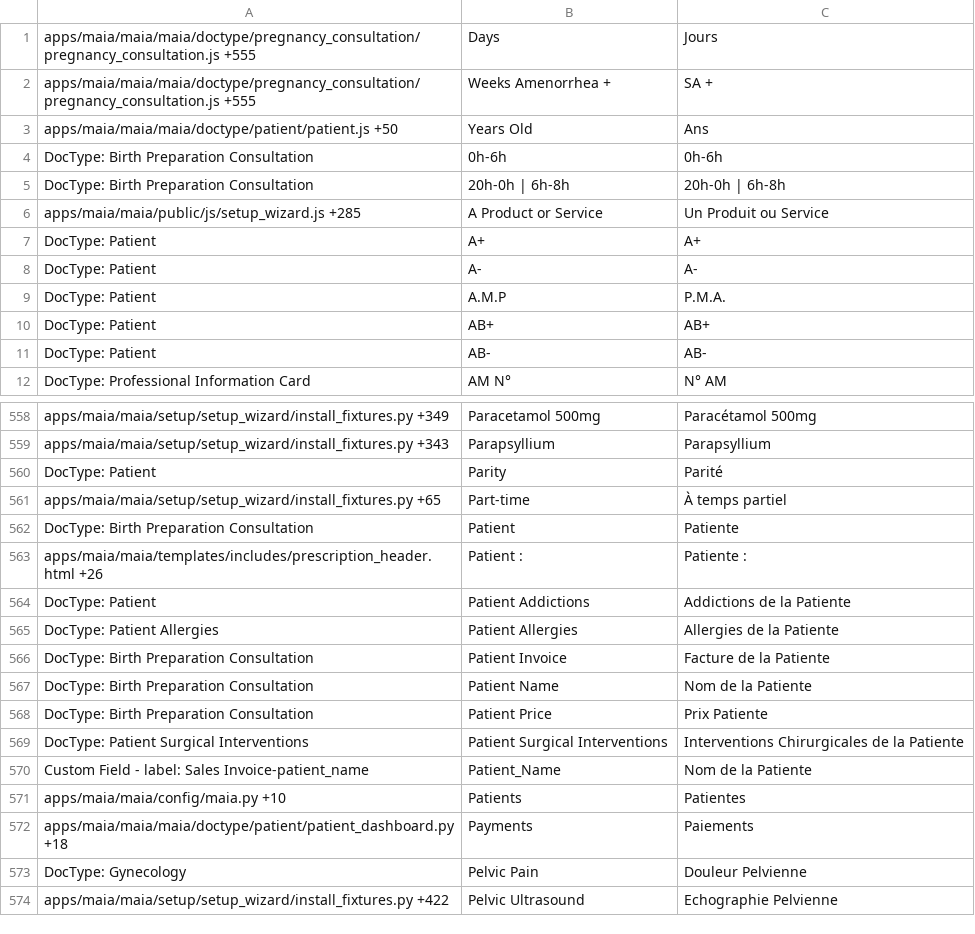
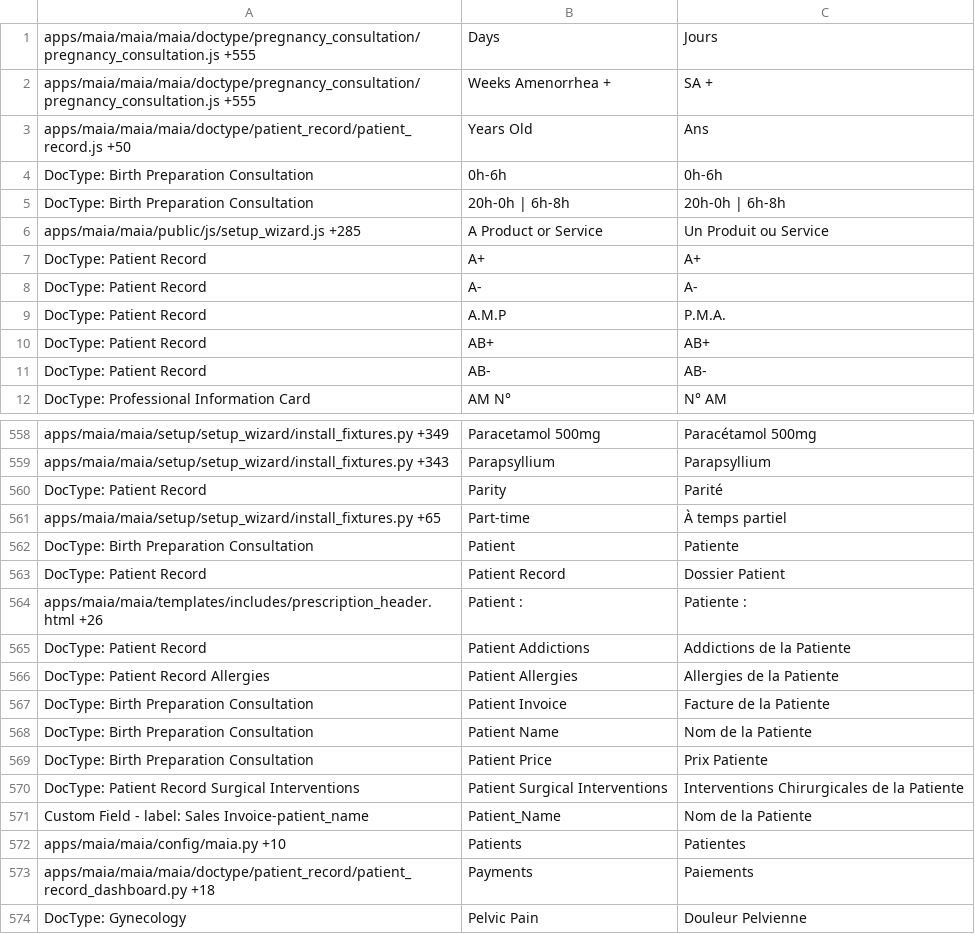
Before and after one commit to dokos-io/maia, a CSV file: maia/translations/fr.csv, drawn as a sheet; only a part is shown, gaps mark what is left out; the shorter side is filled out with more unchanged rows; the diff covers the shown part only.

Commit message:
Patient renaming part 2

```diff
--- a/maia/translations/fr.csv
+++ b/maia/translations/fr.csv
@@ -2,3 +2,3 @@ apps/maia/maia/maia/doctype/pregnancy_consultation/pregnancy_consultation.js +55
 apps/maia/maia/maia/doctype/pregnancy_consultation/pregnancy_consultation.js +555,Weeks Amenorrhea +,SA +
-apps/maia/maia/maia/doctype/patient/patient.js +50,Years Old,Ans
+apps/maia/maia/maia/doctype/patient_record/patient_record.js +50,Years Old,Ans
 DocType: Birth Preparation Consultation,0h-6h,0h-6h
@@ -6,7 +6,7 @@ DocType: Birth Preparation Consultation,20h-0h | 6h-8h,20h-0h | 6h-8h
 apps/maia/maia/public/js/setup_wizard.js +285,A Product or Service,Un Produit ou Service
-DocType: Patient,A+,A+
-DocType: Patient,A-,A-
-DocType: Patient,A.M.P,P.M.A.
-DocType: Patient,AB+,AB+
-DocType: Patient,AB-,AB-
+DocType: Patient Record,A+,A+
+DocType: Patient Record,A-,A-
+DocType: Patient Record,A.M.P,P.M.A.
+DocType: Patient Record,AB+,AB+
+DocType: Patient Record,AB-,AB-
 DocType: Professional Information Card,AM N°,N° AM
@@ -559,8 +559,9 @@ apps/maia/maia/setup/setup_wizard/install_fixtures.py +349,Paracetamol 500mg,Par
 apps/maia/maia/setup/setup_wizard/install_fixtures.py +343,Parapsyllium,Parapsyllium
-DocType: Patient,Parity,Parité
+DocType: Patient Record,Parity,Parité
 apps/maia/maia/setup/setup_wizard/install_fixtures.py +65,Part-time,À temps partiel
 DocType: Birth Preparation Consultation,Patient,Patiente
+DocType: Patient Record,Patient Record,Dossier Patient
 apps/maia/maia/templates/includes/prescription_header.html +26,Patient :,Patiente :
-DocType: Patient,Patient Addictions,Addictions de la Patiente
-DocType: Patient Allergies,Patient Allergies,Allergies de la Patiente
+DocType: Patient Record,Patient Addictions,Addictions de la Patiente
+DocType: Patient Record Allergies,Patient Allergies,Allergies de la Patiente
 DocType: Birth Preparation Consultation,Patient Invoice,Facture de la Patiente
@@ -568,6 +569,6 @@ DocType: Birth Preparation Consultation,Patient Name,Nom de la Patiente
 DocType: Birth Preparation Consultation,Patient Price,Prix Patiente
-DocType: Patient Surgical Interventions,Patient Surgical Interventions,Interventions Chirurgicales de la Patiente
+DocType: Patient Record Surgical Interventions,Patient Surgical Interventions,Interventions Chirurgicales de la Patiente
 Custom Field - label: Sales Invoice-patient_name,Patient_Name,Nom de la Patiente
 apps/maia/maia/config/maia.py +10,Patients,Patientes
-apps/maia/maia/maia/doctype/patient/patient_dashboard.py +18,Payments,Paiements
+apps/maia/maia/maia/doctype/patient_record/patient_record_dashboard.py +18,Payments,Paiements
 DocType: Gynecology,Pelvic Pain,Douleur Pelvienne
```
Also changed, not shown: 66 edited cells elsewhere in this file, 17 other files.
